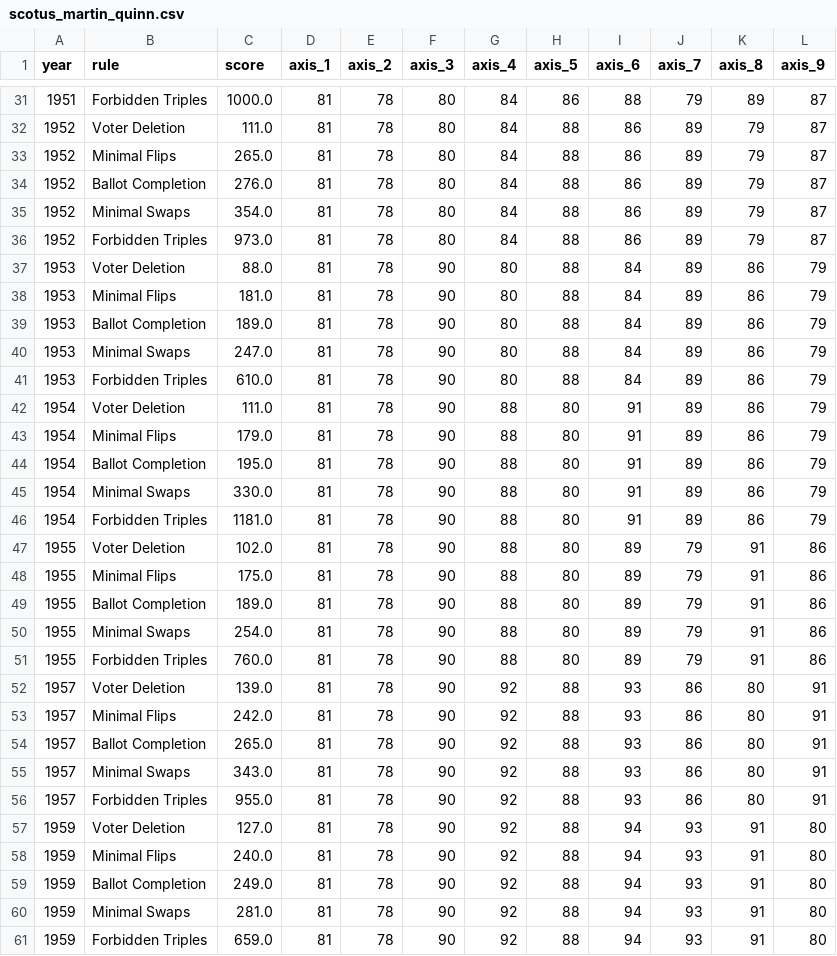
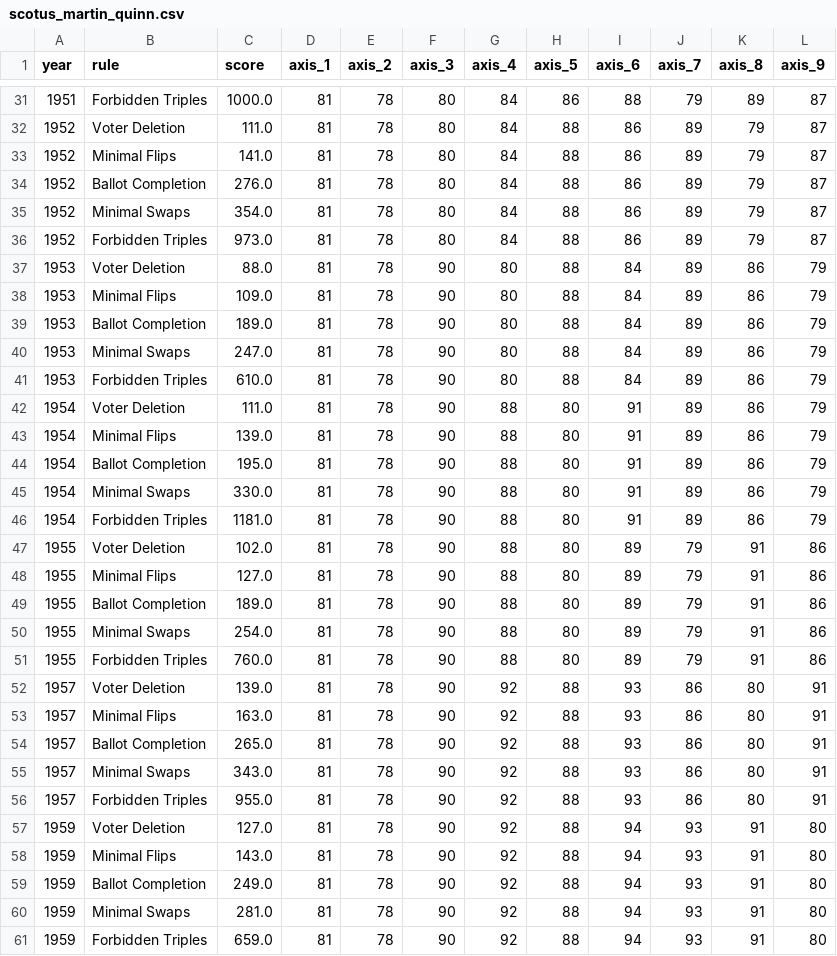
Before and after one commit to TheoDlmz/AxisRules, a CSV file: notebooks/data/scotus_martin_quinn.csv, drawn as a sheet; only a part is shown, gaps mark what is left out; the diff covers the shown part only.

```diff
--- a/notebooks/data/scotus_martin_quinn.csv
+++ b/notebooks/data/scotus_martin_quinn.csv
@@ -32,3 +32,3 @@ year,rule,score,axis_1,axis_2,axis_3,axis_4,axis_5,axis_6,axis_7,axis_8,axis_9
 1952,Voter Deletion,111.0,81,78,80,84,88,86,89,79,87
-1952,Minimal Flips,265.0,81,78,80,84,88,86,89,79,87
+1952,Minimal Flips,141.0,81,78,80,84,88,86,89,79,87
 1952,Ballot Completion,276.0,81,78,80,84,88,86,89,79,87
@@ -37,3 +37,3 @@ year,rule,score,axis_1,axis_2,axis_3,axis_4,axis_5,axis_6,axis_7,axis_8,axis_9
 1953,Voter Deletion,88.0,81,78,90,80,88,84,89,86,79
-1953,Minimal Flips,181.0,81,78,90,80,88,84,89,86,79
+1953,Minimal Flips,109.0,81,78,90,80,88,84,89,86,79
 1953,Ballot Completion,189.0,81,78,90,80,88,84,89,86,79
@@ -42,3 +42,3 @@ year,rule,score,axis_1,axis_2,axis_3,axis_4,axis_5,axis_6,axis_7,axis_8,axis_9
 1954,Voter Deletion,111.0,81,78,90,88,80,91,89,86,79
-1954,Minimal Flips,179.0,81,78,90,88,80,91,89,86,79
+1954,Minimal Flips,139.0,81,78,90,88,80,91,89,86,79
 1954,Ballot Completion,195.0,81,78,90,88,80,91,89,86,79
@@ -47,3 +47,3 @@ year,rule,score,axis_1,axis_2,axis_3,axis_4,axis_5,axis_6,axis_7,axis_8,axis_9
 1955,Voter Deletion,102.0,81,78,90,88,80,89,79,91,86
-1955,Minimal Flips,175.0,81,78,90,88,80,89,79,91,86
+1955,Minimal Flips,127.0,81,78,90,88,80,89,79,91,86
 1955,Ballot Completion,189.0,81,78,90,88,80,89,79,91,86
@@ -52,3 +52,3 @@ year,rule,score,axis_1,axis_2,axis_3,axis_4,axis_5,axis_6,axis_7,axis_8,axis_9
 1957,Voter Deletion,139.0,81,78,90,92,88,93,86,80,91
-1957,Minimal Flips,242.0,81,78,90,92,88,93,86,80,91
+1957,Minimal Flips,163.0,81,78,90,92,88,93,86,80,91
 1957,Ballot Completion,265.0,81,78,90,92,88,93,86,80,91
@@ -57,3 +57,3 @@ year,rule,score,axis_1,axis_2,axis_3,axis_4,axis_5,axis_6,axis_7,axis_8,axis_9
 1959,Voter Deletion,127.0,81,78,90,92,88,94,93,91,80
-1959,Minimal Flips,240.0,81,78,90,92,88,94,93,91,80
+1959,Minimal Flips,143.0,81,78,90,92,88,94,93,91,80
 1959,Ballot Completion,249.0,81,78,90,92,88,94,93,91,80
```
Also changed, not shown: 59 edited cells elsewhere in this file, data/France 2002/Gy-Les-Nonains/votes/approval.csv, data/France 2002/Orsay/votes/approval.csv, 39 other files.
